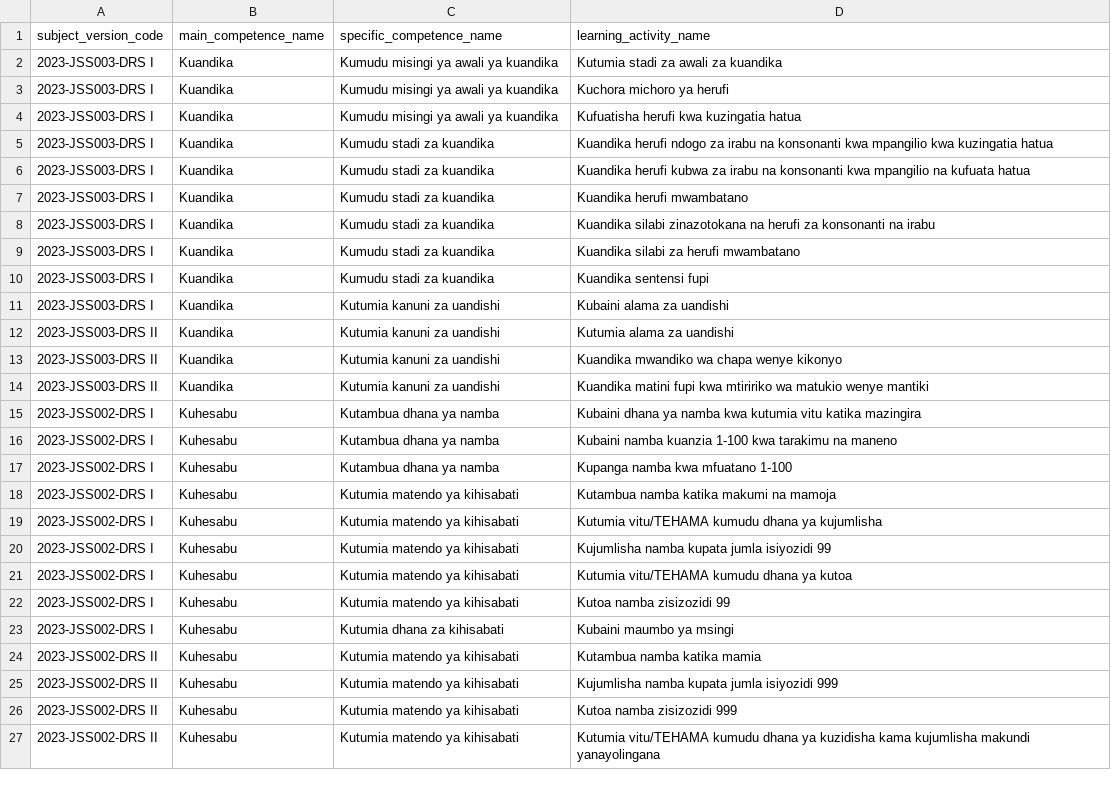
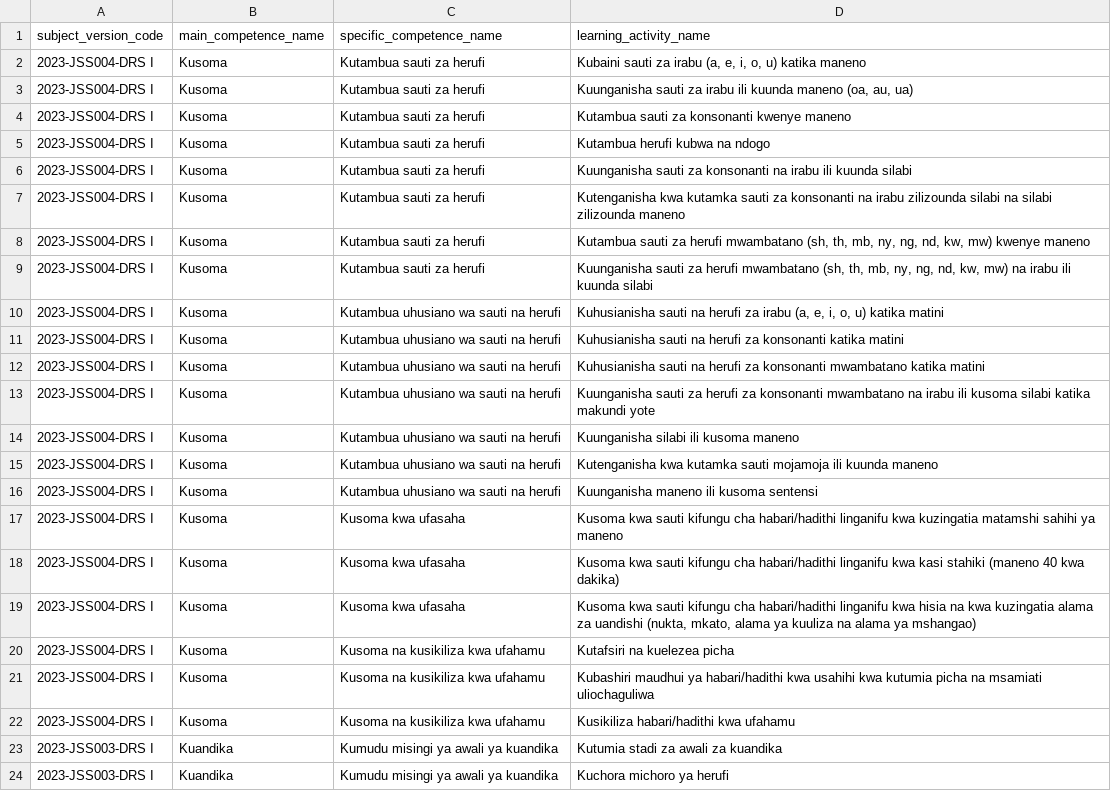
Before and after one commit to Ryobalj/jamiikazini-pro, a CSV file: syllabus/csv/learning_activity.csv, drawn as a sheet; only a part is shown; the shorter side is filled out with more unchanged rows; the diff names each change by its address in the sheet, - before the commit and + after, or states it on an @@ line.

```diff
--- a/syllabus/csv/learning_activity.csv
+++ b/syllabus/csv/learning_activity.csv
+row 2: 2023-JSS004-DRS I | Kusoma | Kutambua sauti za herufi | Kubaini sauti za irabu (a, e, i, o, u) katika maneno
+row 3: 2023-JSS004-DRS I | Kusoma | Kutambua sauti za herufi | Kuunganisha sauti za irabu ili kuunda maneno (oa, au, ua)
+row 4: 2023-JSS004-DRS I | Kusoma | Kutambua sauti za herufi | Kutambua sauti za konsonanti kwenye maneno
+row 5: 2023-JSS004-DRS I | Kusoma | Kutambua sauti za herufi | Kutambua herufi kubwa na ndogo
+row 6: 2023-JSS004-DRS I | Kusoma | Kutambua sauti za herufi | Kuunganisha sauti za konsonanti na irabu ili kuunda silabi
+row 7: 2023-JSS004-DRS I | Kusoma | Kutambua sauti za herufi | Kutenganisha kwa kutamka sauti za konsonanti na irabu zilizounda silabi na silabi zilizounda maneno
+row 8: 2023-JSS004-DRS I | Kusoma | Kutambua sauti za herufi | Kutambua sauti za herufi mwambatano (sh, th, mb, ny, ng, nd, kw, mw) kwenye maneno
+row 9: 2023-JSS004-DRS I | Kusoma | Kutambua sauti za herufi | Kuunganisha sauti za herufi mwambatano (sh, th, mb, ny, ng, nd, kw, mw) na irabu ili kuunda silabi
+row 10: 2023-JSS004-DRS I | Kusoma | Kutambua uhusiano wa sauti na herufi | Kuhusianisha sauti na herufi za irabu (a, e, i, o, u) katika matini
+row 11: 2023-JSS004-DRS I | Kusoma | Kutambua uhusiano wa sauti na herufi | Kuhusianisha sauti na herufi za konsonanti katika matini
+row 12: 2023-JSS004-DRS I | Kusoma | Kutambua uhusiano wa sauti na herufi | Kuhusianisha sauti na herufi za konsonanti mwambatano katika matini
+row 13: 2023-JSS004-DRS I | Kusoma | Kutambua uhusiano wa sauti na herufi | Kuunganisha sauti za herufi za konsonanti mwambatano na irabu ili kusoma silabi katika makundi yote
+row 14: 2023-JSS004-DRS I | Kusoma | Kutambua uhusiano wa sauti na herufi | Kuunganisha silabi ili kusoma maneno
+row 15: 2023-JSS004-DRS I | Kusoma | Kutambua uhusiano wa sauti na herufi | Kutenganisha kwa kutamka sauti mojamoja ili kuunda maneno
+row 16: 2023-JSS004-DRS I | Kusoma | Kutambua uhusiano wa sauti na herufi | Kuunganisha maneno ili kusoma sentensi
+row 17: 2023-JSS004-DRS I | Kusoma | Kusoma kwa ufasaha | Kusoma kwa sauti kifungu cha habari/hadithi linganifu kwa kuzingatia matamshi sahihi ya maneno
+row 18: 2023-JSS004-DRS I | Kusoma | Kusoma kwa ufasaha | Kusoma kwa sauti kifungu cha habari/hadithi linganifu kwa kasi stahiki (maneno 40 kwa dakika)
+row 19: 2023-JSS004-DRS I | Kusoma | Kusoma kwa ufasaha | Kusoma kwa sauti kifungu cha habari/hadithi linganifu kwa hisia na kwa kuzingatia alama za uandishi (nukta, mkato, alama ya kuuliza na alama ya mshangao)
+row 20: 2023-JSS004-DRS I | Kusoma | Kusoma na kusikiliza kwa ufahamu | Kutafsiri na kuelezea picha
+row 21: 2023-JSS004-DRS I | Kusoma | Kusoma na kusikiliza kwa ufahamu | Kubashiri maudhui ya habari/hadithi kwa usahihi kwa kutumia picha na msamiati uliochaguliwa
+row 22: 2023-JSS004-DRS I | Kusoma | Kusoma na kusikiliza kwa ufahamu | Kusikiliza habari/hadithi kwa ufahamu
```
Also changed, not shown: syllabus/csv/main_competence.csv, syllabus/csv/specific_competence.csv, 3 other files.
